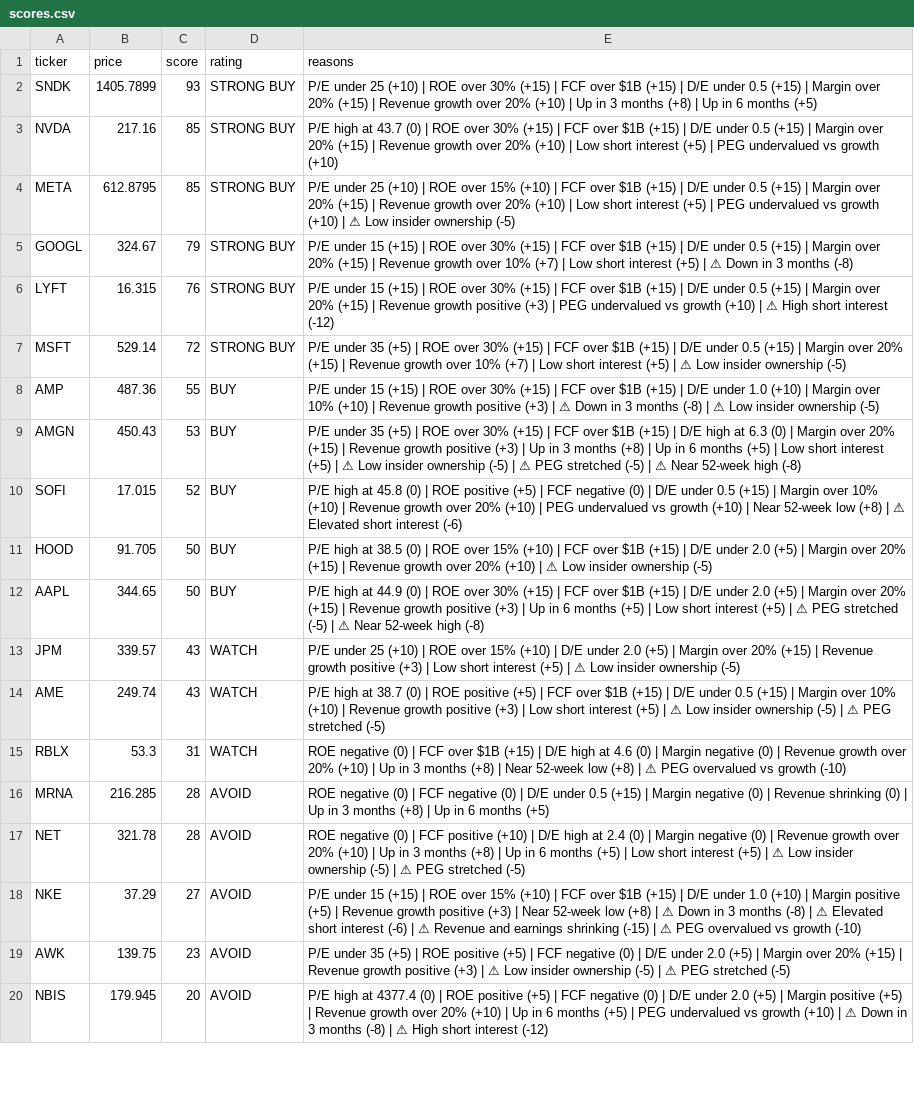
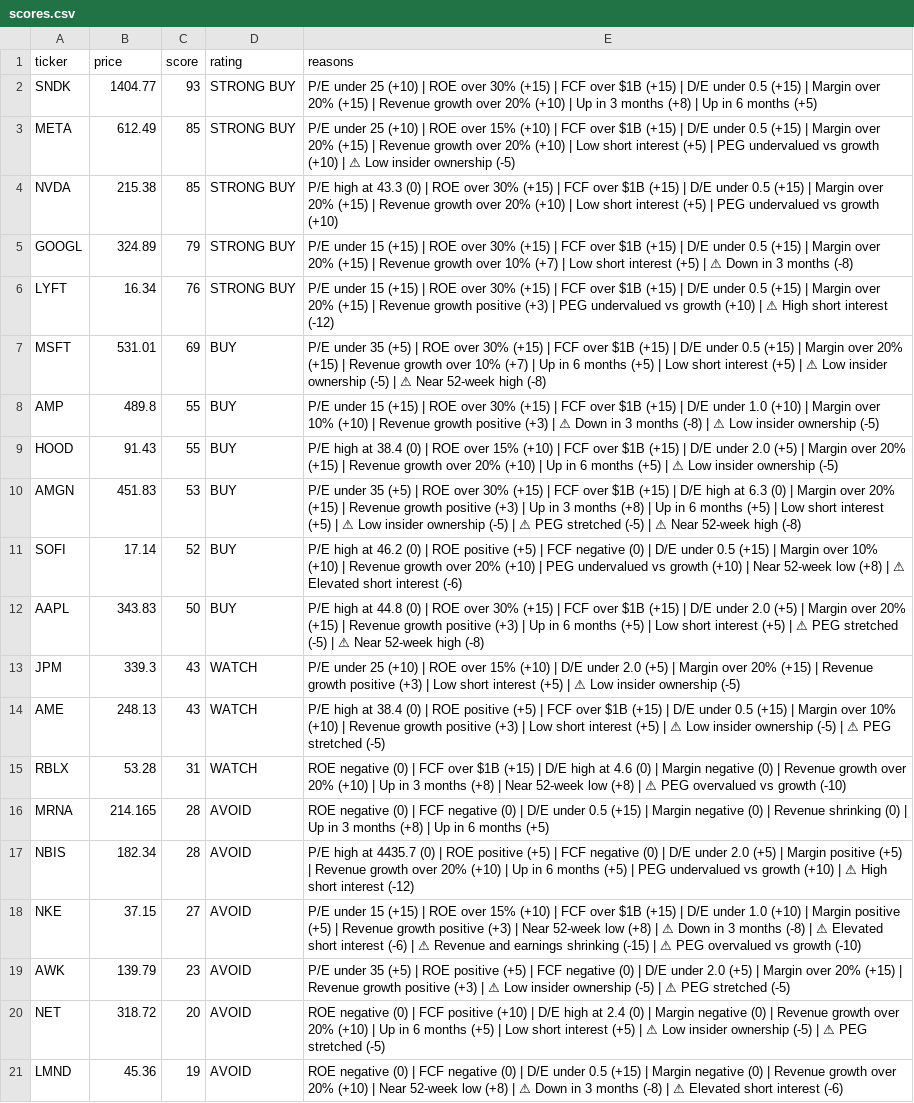
Before and after one commit to leafy-joyce-t/stock-tracker, a CSV file: data/scores.csv, drawn as a sheet; only a part is shown; removed rows and columns are numbered as before the commit, all else as after; the diff covers the shown part only; the diff names each change by its address in the sheet, - before the commit and + after, or states it on an @@ line.

```diff
--- a/data/scores.csv
+++ b/data/scores.csv
-B2 (price): 1405.7899
+B2 (price): 1404.77
-row 3: NVDA | 217.16 | 85 | STRONG BUY | P/E high at 43.7 (0) | ROE over 30% (+15) | FCF over $1B (+15) | D/E under 0.5 (+15) | Margin over 20% (+15) | Revenue growth over 20% (+10) | Low short interest (+5) | PEG undervalued vs growth (+10)
-B3 (price): 612.8795
+B3 (price): 612.49
+row 4: NVDA | 215.38 | 85 | STRONG BUY | P/E high at 43.3 (0) | ROE over 30% (+15) | FCF over $1B (+15) | D/E under 0.5 (+15) | Margin over 20% (+15) | Revenue growth over 20% (+10) | Low short interest (+5) | PEG undervalued vs growth (+10)
-B5 (price): 324.67
+B5 (price): 324.89
-B6 (price): 16.315
+B6 (price): 16.34
-B7 (price): 529.14
+B7 (price): 531.01
-C7 (score): 72
+C7 (score): 69
-D7 (rating): STRONG BUY
+D7 (rating): BUY
-E7 (reasons): …(+7) | Low short interest (+5) | ⚠ Low insider ownership (-5)
+E7 (reasons): …(+7) | Up in 6 months (+5) | Low short interest (+5) | ⚠ Low insider ownership (-5) | ⚠ Near 52-week high (-8)
-B8 (price): 487.36
+B8 (price): 489.8
+row 9: HOOD | 91.43 | 55 | BUY | P/E high at 38.4 (0) | ROE over 15% (+10) | FCF over $1B (+15) | D/E under 2.0 (+5) | Margin over 20% (+15) | Revenue growth over 20% (+10) | Up in 6 months (+5) | ⚠ Low insider ownership (-5)
-B10 (price): 450.43
+B10 (price): 451.83
-B11 (price): 17.015
+B11 (price): 17.14
-E11 (reasons): …high at 45.8 (0) |…
+E11 (reasons): …high at 46.2 (0) |…
-row 11: HOOD | 91.705 | 50 | BUY | P/E high at 38.5 (0) | ROE over 15% (+10) | FCF over $1B (+15) | D/E under 2.0 (+5) | Margin over 20% (+15) | Revenue growth over 20% (+10) | ⚠ Low insider ownership (-5)
-B12 (price): 344.65
+B12 (price): 343.83
-E12 (reasons): …high at 44.9 (0) |…
+E12 (reasons): …high at 44.8 (0) |…
-B13 (price): 339.57
+B13 (price): 339.3
-B14 (price): 249.74
+B14 (price): 248.13
-E14 (reasons): …high at 38.7 (0) |…
+E14 (reasons): …high at 38.4 (0) |…
-B15 (price): 53.3
+B15 (price): 53.28
-B16 (price): 216.285
+B16 (price): 214.165
-A17 (ticker): NET
+A17 (ticker): NBIS
-B17 (price): 321.78
+B17 (price): 182.34
-E17 (reasons): ROE negative (0) | FCF positive (+10) | D/E high at 2.4 (0) | Margin negative (0) | Revenue growth over 20% (+10) | Up in 3 months (+8) | Up in 6 months (+5) | Low short interest (+5) | ⚠ Low insider ownership (-5) | ⚠ PEG stretched (-5)
+E17 (reasons): P/E high at 4435.7 (0) | ROE positive (+5) | FCF negative (0) | D/E under 2.0 (+5) | Margin positive (+5) | Revenue growth over 20% (+10) | Up in 6 months (+5) | PEG undervalued vs growth (+10) | ⚠ High short interest (-12)
-B18 (price): 37.29
+B18 (price): 37.15
-B19 (price): 139.75
+B19 (price): 139.79
-A20 (ticker): NBIS
+A20 (ticker): NET
-B20 (price): 179.945
+B20 (price): 318.72
-E20 (reasons): P/E high at 4377.4 (0) | ROE positive (+5) | FCF negative (0) | D/E under 2.0 (+5) | Margin positive (+5) | Revenue growth over 20% (+10) | Up in 6 months (+5) | PEG undervalued vs growth (+10) | ⚠ Down in 3 months (-8) | ⚠ High short interest (-12)
+E20 (reasons): ROE negative (0) | FCF positive (+10) | D/E high at 2.4 (0) | Margin negative (0) | Revenue growth over 20% (+10) | Up in 6 months (+5) | Low short interest (+5) | ⚠ Low insider ownership (-5) | ⚠ PEG stretched (-5)
+row 21: LMND | 45.36 | 19 | AVOID | ROE negative (0) | FCF negative (0) | D/E under 0.5 (+15) | Margin negative (0) | Revenue growth over 20% (+10) | Near 52-week low (+8) | ⚠ Down in 3 months (-8) | ⚠ Elevated short interest (-6)
```
Also changed, not shown: 1 removed row and 1 edited cell elsewhere in this file, data/calculated_ratios.csv, data/comparison.csv, 23 other files.
